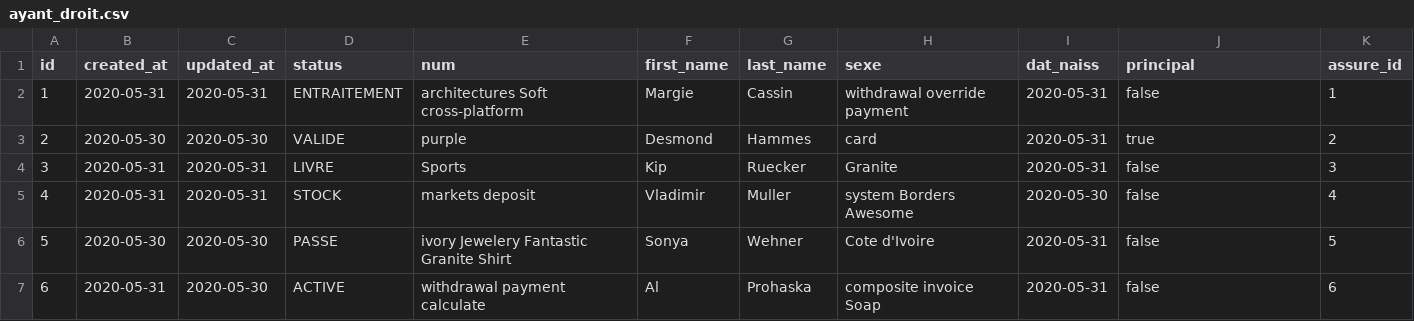
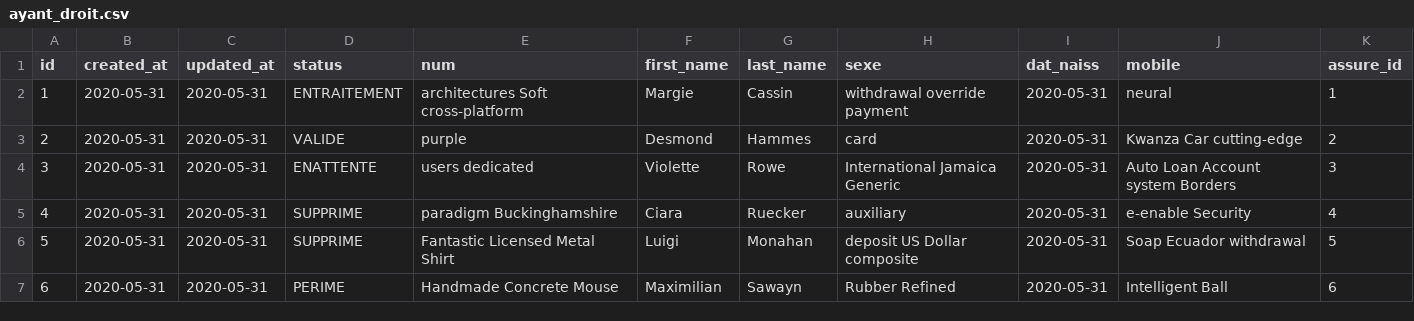
Before and after one commit to kkobena/bison, a CSV file: src/main/resources/config/liquibase/fake-data/ayant_droit.csv, drawn as a sheet; only a part is shown; the diff covers the shown part only.

```diff
--- a/src/main/resources/config/liquibase/fake-data/ayant_droit.csv
+++ b/src/main/resources/config/liquibase/fake-data/ayant_droit.csv
@@ -1,7 +1,7 @@
-id;created_at;updated_at;status;num;first_name;last_name;sexe;dat_naiss;principal;assure_id
-1;2020-05-31;2020-05-31;ENTRAITEMENT;architectures Soft cross-platform;Margie;Cassin;withdrawal override payment;2020-05-31;false;1
-2;2020-05-30;2020-05-30;VALIDE;purple;Desmond;Hammes;card;2020-05-31;true;2
-3;2020-05-31;2020-05-31;LIVRE;Sports;Kip;Ruecker;Granite;2020-05-31;false;3
-4;2020-05-31;2020-05-31;STOCK;markets deposit;Vladimir;Muller;system Borders Awesome;2020-05-30;false;4
-5;2020-05-30;2020-05-30;PASSE;ivory Jewelery Fantastic Granite Shirt;Sonya;Wehner;Cote d'Ivoire;2020-05-31;false;5
-6;2020-05-31;2020-05-30;ACTIVE;withdrawal payment calculate;Al;Prohaska;composite invoice Soap;2020-05-31;false;6
+id;created_at;updated_at;status;num;first_name;last_name;sexe;dat_naiss;mobile;assure_id
+1;2020-05-31;2020-05-31;ENTRAITEMENT;architectures Soft cross-platform;Margie;Cassin;withdrawal override payment;2020-05-31;neural;1
+2;2020-05-31;2020-05-31;VALIDE;purple;Desmond;Hammes;card;2020-05-31;Kwanza Car cutting-edge;2
+3;2020-05-31;2020-05-31;ENATTENTE;users dedicated;Violette;Rowe;International Jamaica Generic;2020-05-31;Auto Loan Account system Borders;3
+4;2020-05-31;2020-05-31;SUPPRIME;paradigm Buckinghamshire;Ciara;Ruecker;auxiliary;2020-05-31;e-enable Security;4
+5;2020-05-31;2020-05-31;SUPPRIME;Fantastic Licensed Metal Shirt;Luigi;Monahan;deposit US Dollar composite;2020-05-31;Soap Ecuador withdrawal;5
+6;2020-05-31;2020-05-31;PERIME;Handmade Concrete Mouse;Maximilian;Sawayn;Rubber Refined;2020-05-31;Intelligent Ball;6
```
Also changed, not shown: 29 edited cells elsewhere in this file, src/main/resources/config/liquibase/fake-data/compte_client.csv, 37 other files.
